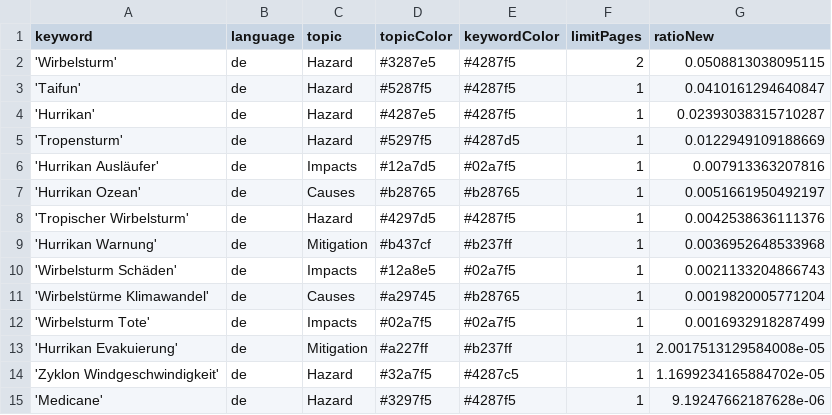
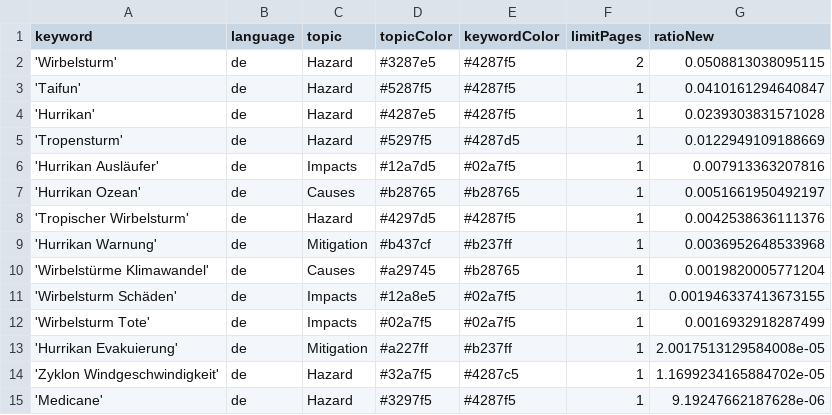
Before and after one commit to liese97-news/HurricaneIsComing, a CSV file: keywords.csv, drawn as a sheet.

Commit message:
Commit from GitHub Actions (harvest:0.0)

```diff
--- a/keywords.csv
+++ b/keywords.csv
@@ -3,3 +3,3 @@ keyword,language,topic,topicColor,keywordColor,limitPages,ratioNew
 'Taifun',de,Hazard,#5287f5,#4287f5,1,0.0410161294640847
-'Hurrikan',de,Hazard,#4287e5,#4287f5,1,0.02393038315710287
+'Hurrikan',de,Hazard,#4287e5,#4287f5,1,0.0239303831571028
 'Tropensturm',de,Hazard,#5297f5,#4287d5,1,0.0122949109188669
@@ -9,4 +9,4 @@ keyword,language,topic,topicColor,keywordColor,limitPages,ratioNew
 'Hurrikan Warnung',de,Mitigation,#b437cf,#b237ff,1,0.0036952648533968
-'Wirbelsturm Schäden',de,Impacts,#12a8e5,#02a7f5,1,0.0021133204866743
 'Wirbelstürme Klimawandel',de,Causes,#a29745,#b28765,1,0.0019820005771204
+'Wirbelsturm Schäden',de,Impacts,#12a8e5,#02a7f5,1,0.001946337413673155
 'Wirbelsturm Tote',de,Impacts,#02a7f5,#02a7f5,1,0.0016932918287499
```
